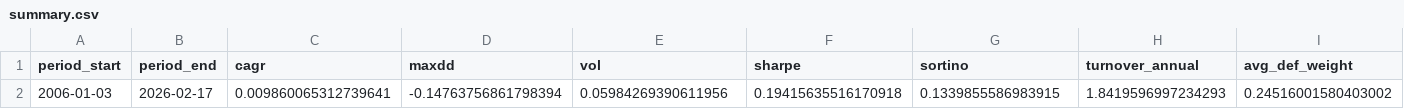
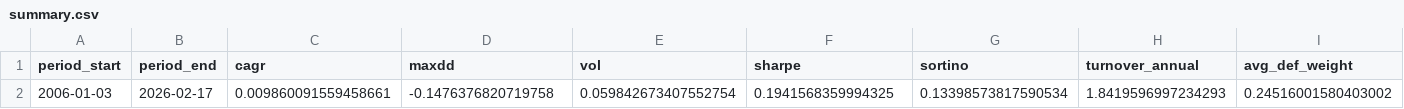
Before and after one commit to calinardeleanu88/tech-rotation-system, a CSV file: outputs/summary.csv, drawn as a sheet; only a part is shown; the diff names each change by its address in the sheet, - before the commit and + after, or states it on an @@ line.

```diff
--- a/outputs/summary.csv
+++ b/outputs/summary.csv
-C2 (cagr): 0.009860065312739641
+C2 (cagr): 0.009860091559458661
-D2 (maxdd): -0.14763756861798394
+D2 (maxdd): -0.1476376820719758
-E2 (vol): 0.05984269390611956
+E2 (vol): 0.059842673407552754
-F2 (sharpe): 0.19415635516170918
+F2 (sharpe): 0.1941568359994325
-G2 (sortino): 0.1339855586983915
+G2 (sortino): 0.13398573817590534
```
Also changed, not shown: outputs/diagnostics.csv, outputs/equity.csv, 1 other file.
